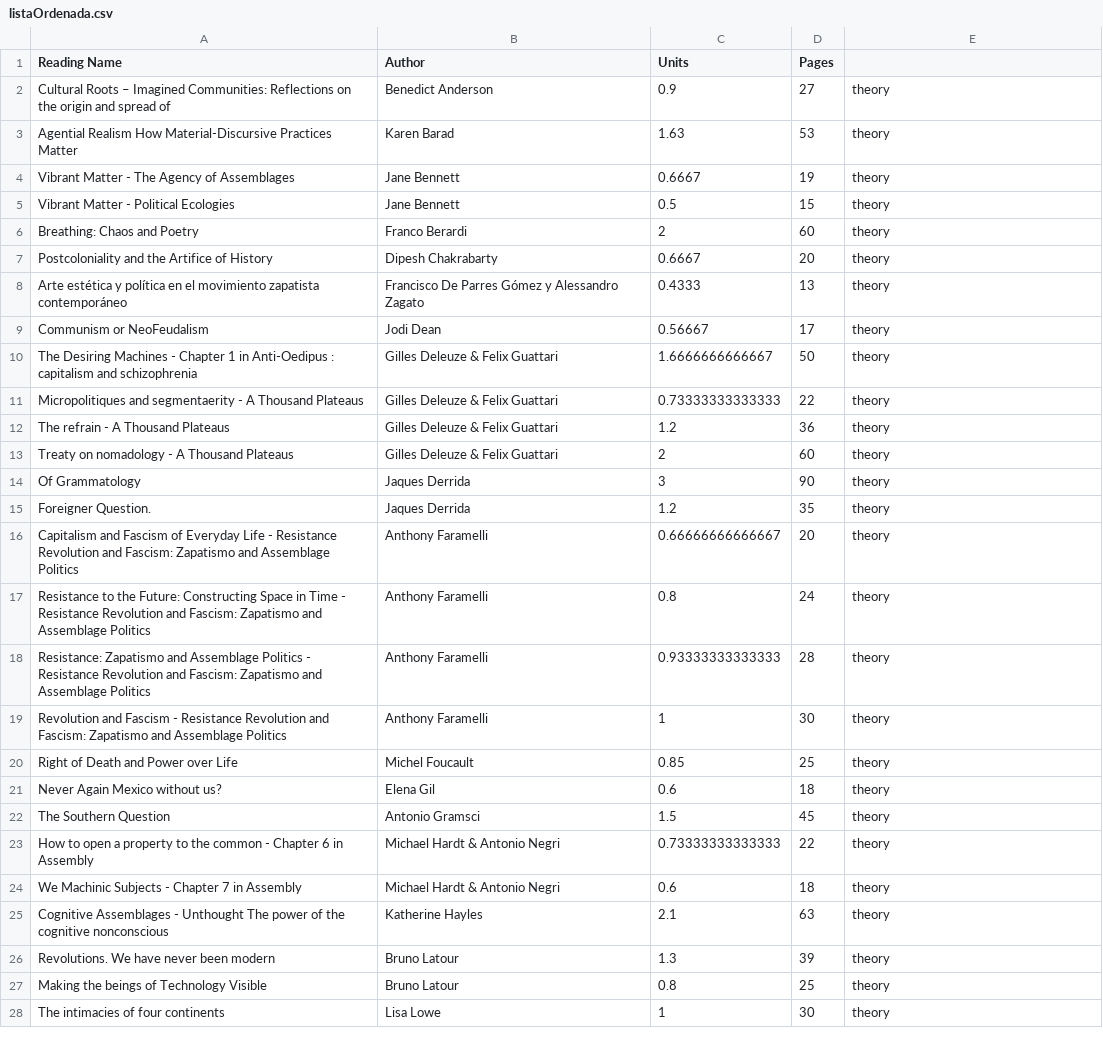
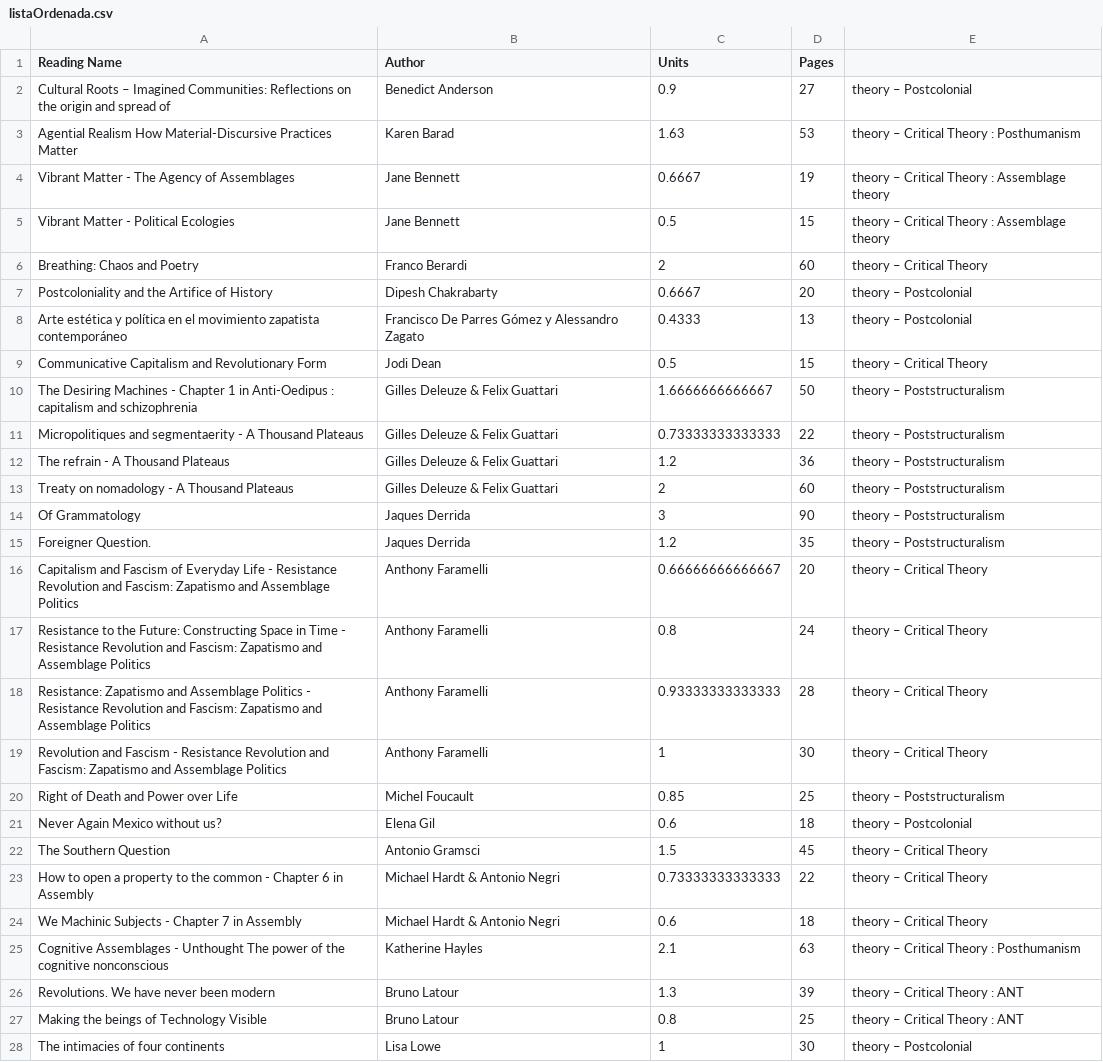
Before and after one commit to AFrancoB/readingList, a CSV file: listaOrdenada.csv, drawn as a sheet; only a part is shown; the diff covers the shown part only.

```diff
--- a/listaOrdenada.csv
+++ b/listaOrdenada.csv
@@ -1,28 +1,28 @@
 Reading Name, Author, Units, Pages
- Cultural Roots – Imagined Communities: Reflections on the origin and spread of,  Benedict Anderson, 0.9, 27,  theory
- Agential Realism How Material-Discursive Practices Matter,  Karen Barad, 1.63, 53,  theory
- Vibrant Matter - The Agency of Assemblages,  Jane Bennett, 0.6667, 19,  theory
- Vibrant Matter - Political Ecologies,  Jane Bennett, 0.5, 15,  theory
- Breathing: Chaos and Poetry,  Franco Berardi, 2, 60,  theory
- Postcoloniality and the Artifice of History,  Dipesh Chakrabarty, 0.6667, 20,  theory
- Arte  estética y política en el movimiento zapatista contemporáneo,  Francisco De Parres Gómez y Alessandro Zagato, 0.4333, 13, theory
- Communism or NeoFeudalism,  Jodi Dean, 0.56667, 17,  theory
- The Desiring Machines - Chapter 1 in Anti-Oedipus : capitalism and schizophrenia,  Gilles Deleuze & Felix Guattari, 1.6666666666667, 50,  theory
- Micropolitiques and segmentaerity - A Thousand Plateaus,  Gilles Deleuze & Felix Guattari, 0.73333333333333, 22,  theory
- The refrain - A Thousand Plateaus,  Gilles Deleuze & Felix Guattari, 1.2, 36,  theory
- Treaty on nomadology - A Thousand Plateaus,  Gilles Deleuze & Felix Guattari, 2, 60,  theory
- Of Grammatology,  Jaques Derrida, 3, 90, theory
- Foreigner Question.,  Jaques Derrida, 1.2, 35,  theory
- Capitalism and Fascism of Everyday Life - Resistance  Revolution and Fascism: Zapatismo and Assemblage Politics,  Anthony Faramelli, 0.66666666666667, 20,  theory
- Resistance to the Future: Constructing Space in Time - Resistance  Revolution and Fascism: Zapatismo and Assemblage Politics,  Anthony Faramelli, 0.8, 24,  theory
- Resistance: Zapatismo and Assemblage Politics - Resistance  Revolution and Fascism: Zapatismo and Assemblage Politics,  Anthony Faramelli, 0.93333333333333, 28,  theory
- Revolution and Fascism - Resistance  Revolution and Fascism: Zapatismo and Assemblage Politics,  Anthony Faramelli, 1, 30,  theory
- Right of Death and Power over Life,  Michel Foucault, 0.85, 25,  theory
- Never Again Mexico without us?,  Elena Gil, 0.6, 18,  theory
- The Southern Question,  Antonio Gramsci, 1.5, 45,  theory
- How to open a property to the common - Chapter 6 in Assembly,  Michael Hardt & Antonio Negri, 0.73333333333333, 22,  theory
- We  Machinic Subjects - Chapter 7 in Assembly,  Michael Hardt & Antonio Negri, 0.6, 18,  theory
- Cognitive Assemblages - Unthought The power of the cognitive nonconscious,  Katherine Hayles, 2.1, 63,  theory
- Revolutions. We have never been modern,  Bruno Latour, 1.3, 39,  theory
- Making the beings of Technology Visible,  Bruno Latour, 0.8, 25,  theory
- The intimacies of four continents,  Lisa Lowe, 1, 30,  theory
+ Cultural Roots – Imagined Communities: Reflections on the origin and spread of,  Benedict Anderson, 0.9, 27,  theory – Postcolonial
+ Agential Realism How Material-Discursive Practices Matter,  Karen Barad, 1.63, 53,  theory – Critical Theory : Posthumanism
+ Vibrant Matter - The Agency of Assemblages,  Jane Bennett, 0.6667, 19,  theory – Critical Theory : Assemblage theory
+ Vibrant Matter - Political Ecologies,  Jane Bennett, 0.5, 15,  theory – Critical Theory : Assemblage theory
+ Breathing: Chaos and Poetry,  Franco Berardi, 2, 60,  theory – Critical Theory
+ Postcoloniality and the Artifice of History,  Dipesh Chakrabarty, 0.6667, 20,  theory – Postcolonial
+ Arte  estética y política en el movimiento zapatista contemporáneo,  Francisco De Parres Gómez y Alessandro Zagato, 0.4333, 13,  theory – Postcolonial
+ Communicative Capitalism and Revolutionary Form,  Jodi Dean, 0.5, 15,  theory – Critical Theory
+ The Desiring Machines - Chapter 1 in Anti-Oedipus : capitalism and schizophrenia,  Gilles Deleuze & Felix Guattari, 1.6666666666667, 50,  theory – Poststructuralism
+ Micropolitiques and segmentaerity - A Thousand Plateaus,  Gilles Deleuze & Felix Guattari, 0.73333333333333, 22,  theory – Poststructuralism
+ The refrain - A Thousand Plateaus,  Gilles Deleuze & Felix Guattari, 1.2, 36,  theory – Poststructuralism
+ Treaty on nomadology - A Thousand Plateaus,  Gilles Deleuze & Felix Guattari, 2, 60,  theory – Poststructuralism
+ Of Grammatology,  Jaques Derrida, 3, 90,  theory – Poststructuralism
+ Foreigner Question.,  Jaques Derrida, 1.2, 35,  theory – Poststructuralism
+ Capitalism and Fascism of Everyday Life - Resistance  Revolution and Fascism: Zapatismo and Assemblage Politics,  Anthony Faramelli, 0.66666666666667, 20,  theory – Critical Theory
+ Resistance to the Future: Constructing Space in Time - Resistance  Revolution and Fascism: Zapatismo and Assemblage Politics,  Anthony Faramelli, 0.8, 24,  theory – Critical Theory
+ Resistance: Zapatismo and Assemblage Politics - Resistance  Revolution and Fascism: Zapatismo and Assemblage Politics,  Anthony Faramelli, 0.93333333333333, 28,  theory – Critical Theory
+ Revolution and Fascism - Resistance  Revolution and Fascism: Zapatismo and Assemblage Politics,  Anthony Faramelli, 1, 30,  theory – Critical Theory
+ Right of Death and Power over Life,  Michel Foucault, 0.85, 25,  theory – Poststructuralism
+ Never Again Mexico without us?,  Elena Gil, 0.6, 18,  theory – Postcolonial
+ The Southern Question,  Antonio Gramsci, 1.5, 45,  theory – Critical Theory
+ How to open a property to the common - Chapter 6 in Assembly,  Michael Hardt & Antonio Negri, 0.73333333333333, 22,  theory – Critical Theory
+ We  Machinic Subjects - Chapter 7 in Assembly,  Michael Hardt & Antonio Negri, 0.6, 18,  theory – Critical Theory
+ Cognitive Assemblages - Unthought The power of the cognitive nonconscious,  Katherine Hayles, 2.1, 63,  theory – Critical Theory : Posthumanism
+ Revolutions. We have never been modern,  Bruno Latour, 1.3, 39,  theory – Critical Theory : ANT
+ Making the beings of Technology Visible,  Bruno Latour, 0.8, 25,  theory – Critical Theory : ANT
+ The intimacies of four continents,  Lisa Lowe, 1, 30,  theory – Postcolonial
```
Also changed, not shown: 1 added row, 2 removed rows and 4 edited cells elsewhere in this file, laLista.csv, 58 other files.
